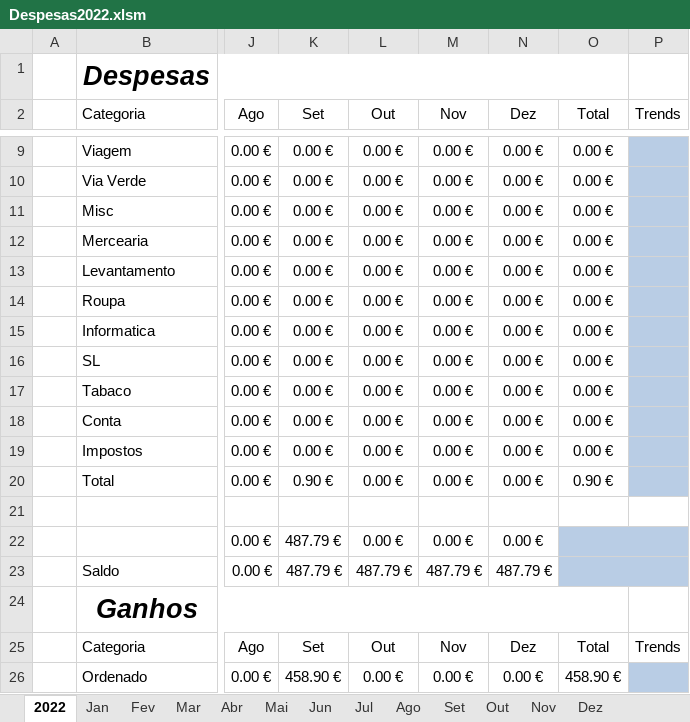
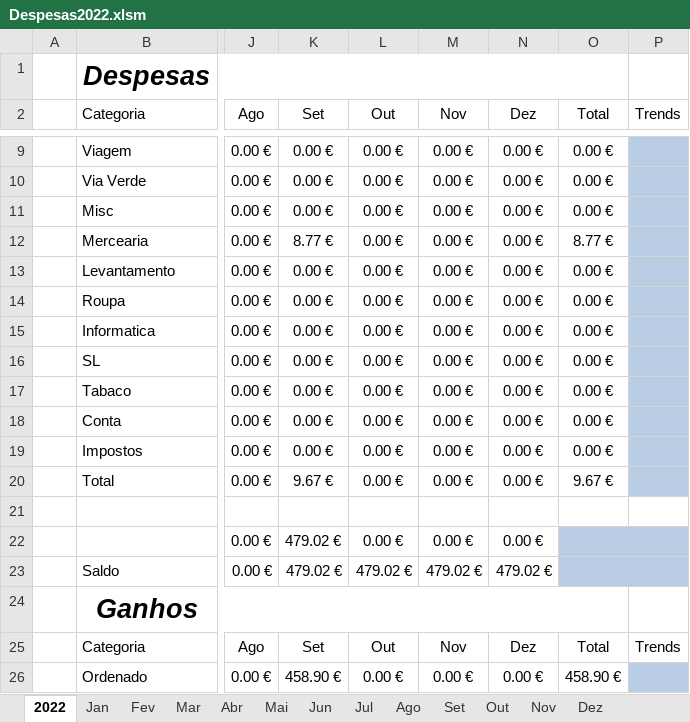
Before and after one commit to luisccalves/Inventory, an Excel workbook: Despesas2022.xlsm, sheet 2022, drawn as a sheet; only a part is shown, gaps mark what is left out; values as stored, in another font and other column widths than the file's, no borders; charts and pictures and conditional formats and table styles not drawn; the diff names each change by its address in the sheet, - before the commit and + after, or states it on an @@ line.

Commit message:
Update Despesas2022.xlsm

```diff
--- a/Despesas2022.xlsm (sheet 2022)
+++ b/Despesas2022.xlsm (sheet 2022)
-K12 (Set): 0.00 €
+K12 (Set): 8.77 €
-O12 (Total): 0.00 €
+O12 (Total): 8.77 €
-K20 (Set): 0.90 €
+K20 (Set): 9.67 €
-O20 (Total): 0.90 €
+O20 (Total): 9.67 €
-K22:K23 (Set): 487.79 €
+K22:K23 (Set): 479.02 €
-L23 (Out): 487.79 €
+L23 (Out): 479.02 €
-M23 (Nov): 487.79 €
+M23 (Nov): 479.02 €
-N23 (Dez): 487.79 €
+N23 (Dez): 479.02 €
```
Also changed, not shown: sheet Set, charts or pictures.
